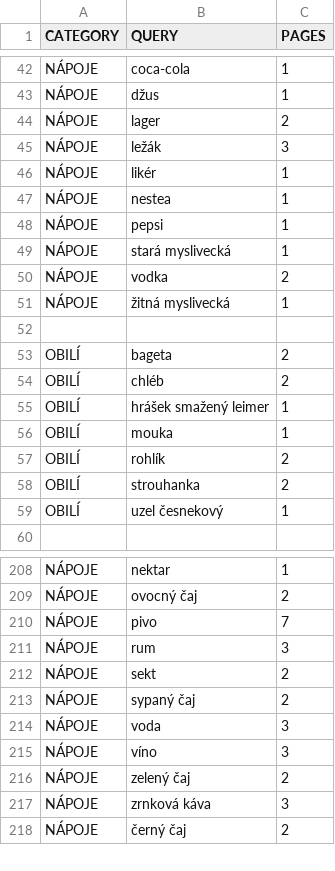
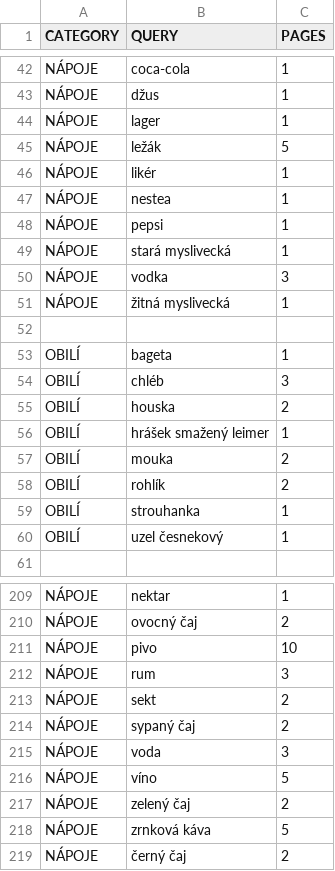
Before and after one commit to mxdpeep/koopi, a CSV file: go/scrape.csv, drawn as a sheet; only a part is shown, gaps mark what is left out; the diff covers the shown part only.

```diff
--- a/go/scrape.csv
+++ b/go/scrape.csv
@@ -43,4 +43,4 @@ NÁPOJE,coca-cola,1
 NÁPOJE,džus,1
-NÁPOJE,lager,2
-NÁPOJE,ležák,3
+NÁPOJE,lager,1
+NÁPOJE,ležák,5
 NÁPOJE,likér,1
@@ -49,11 +49,12 @@ NÁPOJE,pepsi,1
 NÁPOJE,stará myslivecká,1
-NÁPOJE,vodka,2
+NÁPOJE,vodka,3
 NÁPOJE,žitná myslivecká,1
 
-OBILÍ,bageta,2
-OBILÍ,chléb,2
+OBILÍ,bageta,1
+OBILÍ,chléb,3
+OBILÍ,houska,2
 OBILÍ,hrášek smažený leimer,1
-OBILÍ,mouka,1
+OBILÍ,mouka,2
 OBILÍ,rohlík,2
-OBILÍ,strouhanka,2
+OBILÍ,strouhanka,1
 OBILÍ,uzel česnekový,1
@@ -209,3 +210,3 @@ NÁPOJE,nektar,1
 NÁPOJE,ovocný čaj,2
-NÁPOJE,pivo,7
+NÁPOJE,pivo,10
 NÁPOJE,rum,3
@@ -214,5 +215,5 @@ NÁPOJE,sypaný čaj,2
 NÁPOJE,voda,3
-NÁPOJE,víno,3
+NÁPOJE,víno,5
 NÁPOJE,zelený čaj,2
-NÁPOJE,zrnková káva,3
+NÁPOJE,zrnková káva,5
 NÁPOJE,černý čaj,2
```
Also changed, not shown: 3 removed rows, 1 moved row and 16 edited cells elsewhere in this file, 8 other files.
